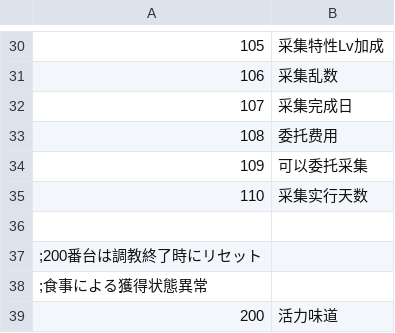
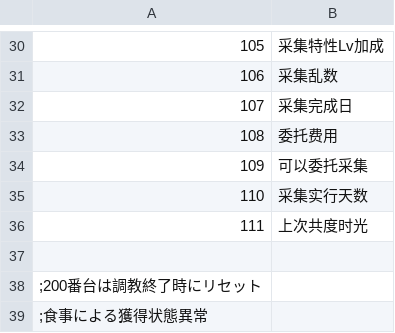
Before and after one commit to Future-R/erarorona, a CSV file: CSV/Cflag.csv, drawn as a sheet; only a part is shown, gaps mark what is left out; the shorter side is filled out with more unchanged rows; the diff names each change by its address in the sheet, - before the commit and + after, or states it on an @@ line.

```diff
--- a/CSV/Cflag.csv
+++ b/CSV/Cflag.csv
+row 36: 111 | 上次共度时光
```
Also changed, not shown: 2 other files.
